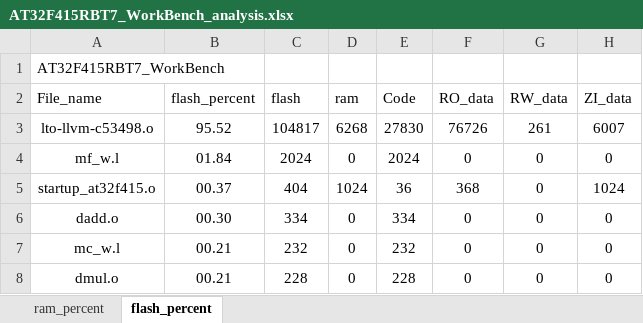
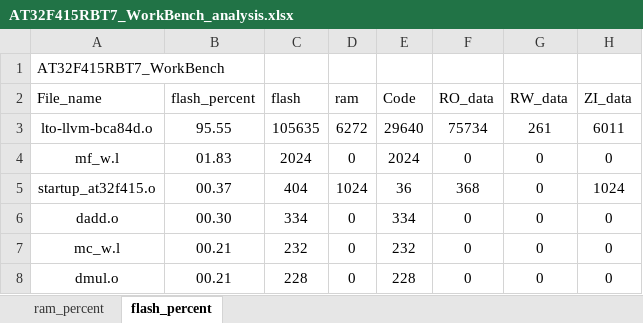
Before and after one commit to FW-Projects/HA04_3.5TFT, an Excel workbook: app/project/MDK_V5/AT32F415RBT7_WorkBench_analysis.xlsx, sheet flash_percent, drawn as a sheet; only a part is shown; values as stored, in another font and other column widths than the file's, no borders; charts and pictures and table styles not drawn; removed rows and columns are numbered as before the commit, all else as after; the diff names each change by its address in the sheet, - before the commit and + after, or states it on an @@ line.

```diff
--- a/app/project/MDK_V5/AT32F415RBT7_WorkBench_analysis.xlsx (sheet flash_percent)
+++ b/app/project/MDK_V5/AT32F415RBT7_WorkBench_analysis.xlsx (sheet flash_percent)
-row 3: lto-llvm-c53498.o | 95.52 | 104817 | 6268 | 27830 | 76726 | 261 | 6007
+row 3: lto-llvm-bca84d.o | 95.55 | 105635 | 6272 | 29640 | 75734 | 261 | 6011
-B4 (flash_percent): 01.84
+B4 (flash_percent): 01.83
```
Also changed, not shown: sheet ram_percent, charts or pictures, 39 other files.
